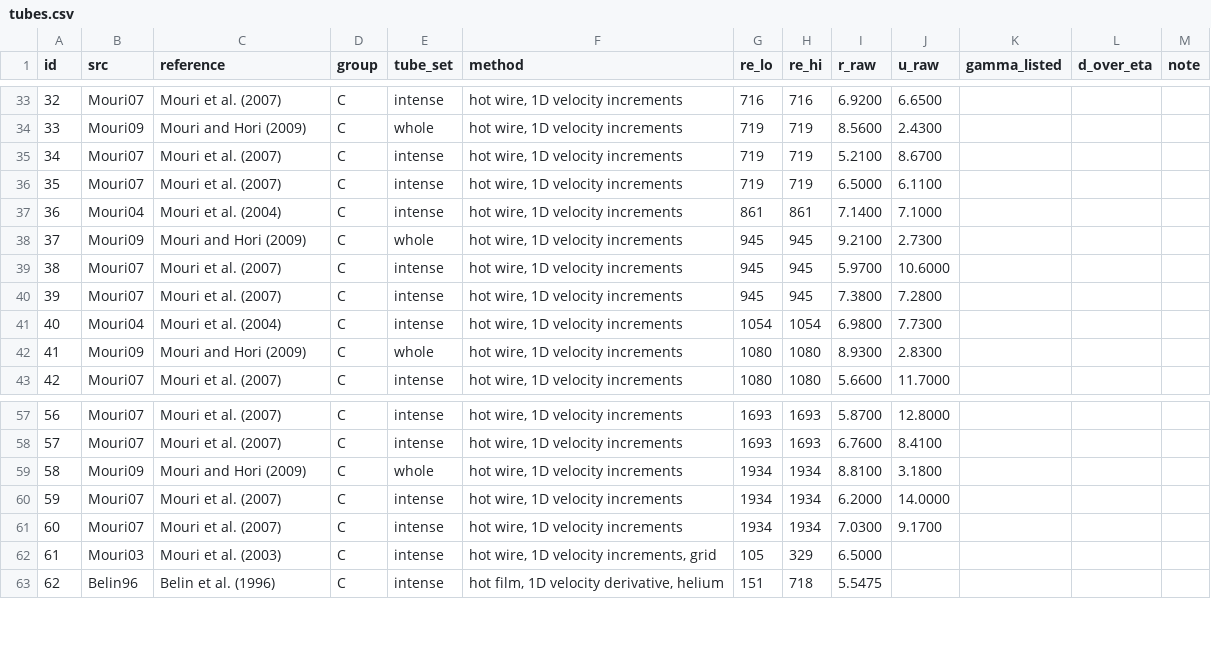
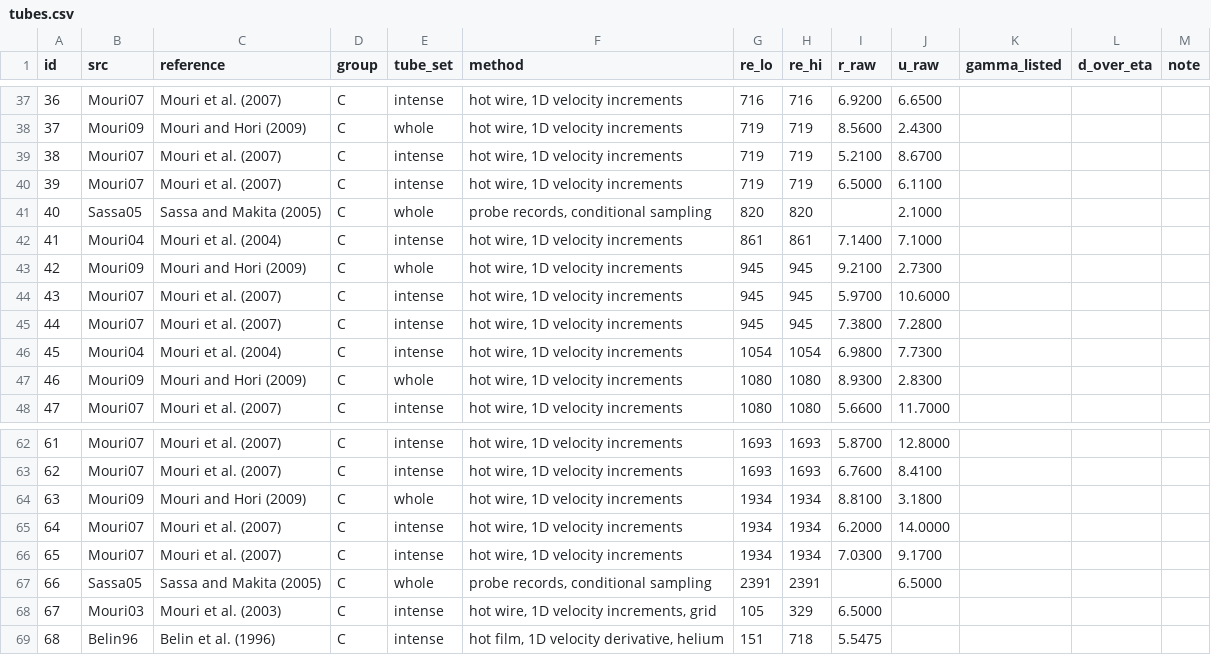
Before and after one commit to FLMuller/mumix, a CSV file: LIT/fittingtool/data/tubes.csv, drawn as a sheet; only a part is shown, gaps mark what is left out; the diff covers the shown part only; the diff names each change by its address in the sheet, - before the commit and + after, or states it on an @@ line.

```diff
--- a/LIT/fittingtool/data/tubes.csv
+++ b/LIT/fittingtool/data/tubes.csv
@@ column A (id) renumbered from row 3 down @@
+row 41: 40 | Sassa05 | Sassa and Makita (2005) | C | whole | probe records, conditional sampling | 820 | 820 |  | 2.1000
+row 67: 66 | Sassa05 | Sassa and Makita (2005) | C | whole | probe records, conditional sampling | 2391 | 2391 |  | 6.5000
```
Also changed, not shown: 5 added rows, 1 removed row and 6 edited cells elsewhere in this file, 38 other files.
